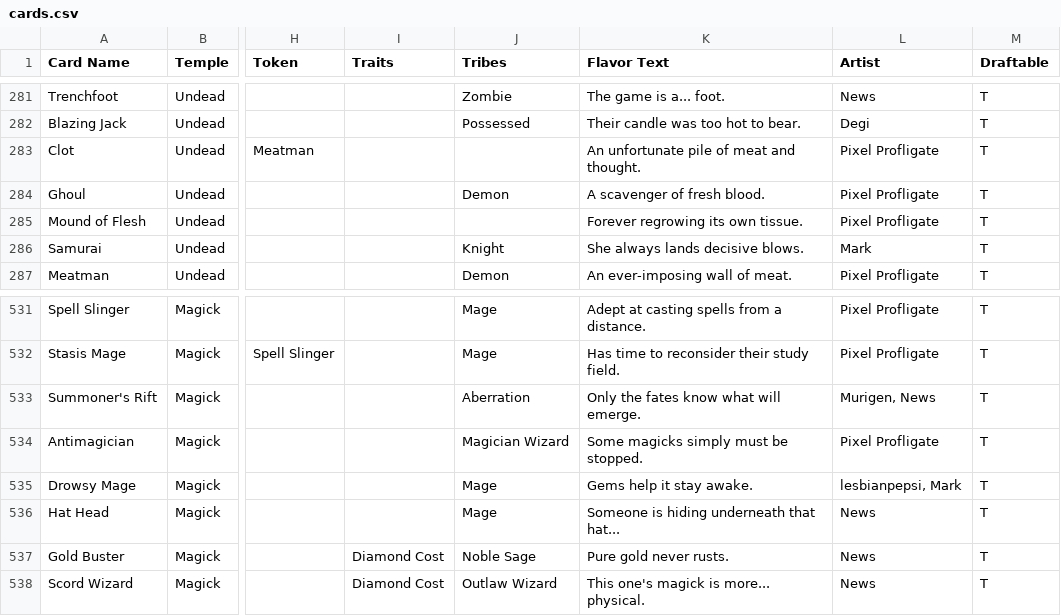
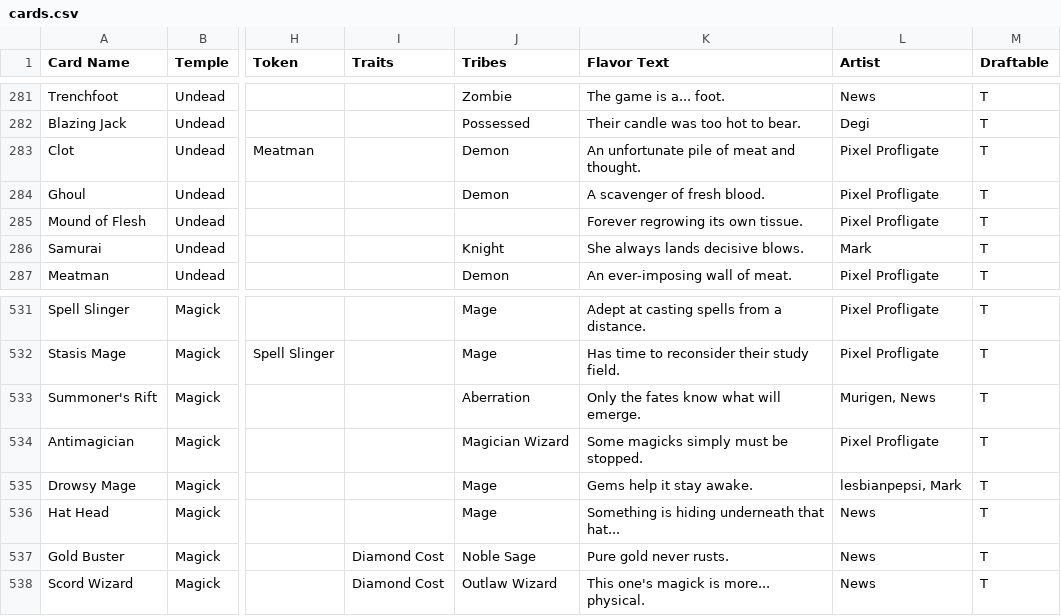
Before and after one commit to Blakeline-was-taken/card-storage, a CSV file: cards.csv, drawn as a sheet; only a part is shown, gaps mark what is left out; the diff names each change by its address in the sheet, - before the commit and + after, or states it on an @@ line.

```diff
--- a/cards.csv
+++ b/cards.csv
-J283 (Tribes): (empty)
+J283 (Tribes): Demon
-K536 (Flavor Text): Someone is hiding underneath that hat...
+K536 (Flavor Text): Something is hiding underneath that hat...
```
Also changed, not shown: 6 other files.
